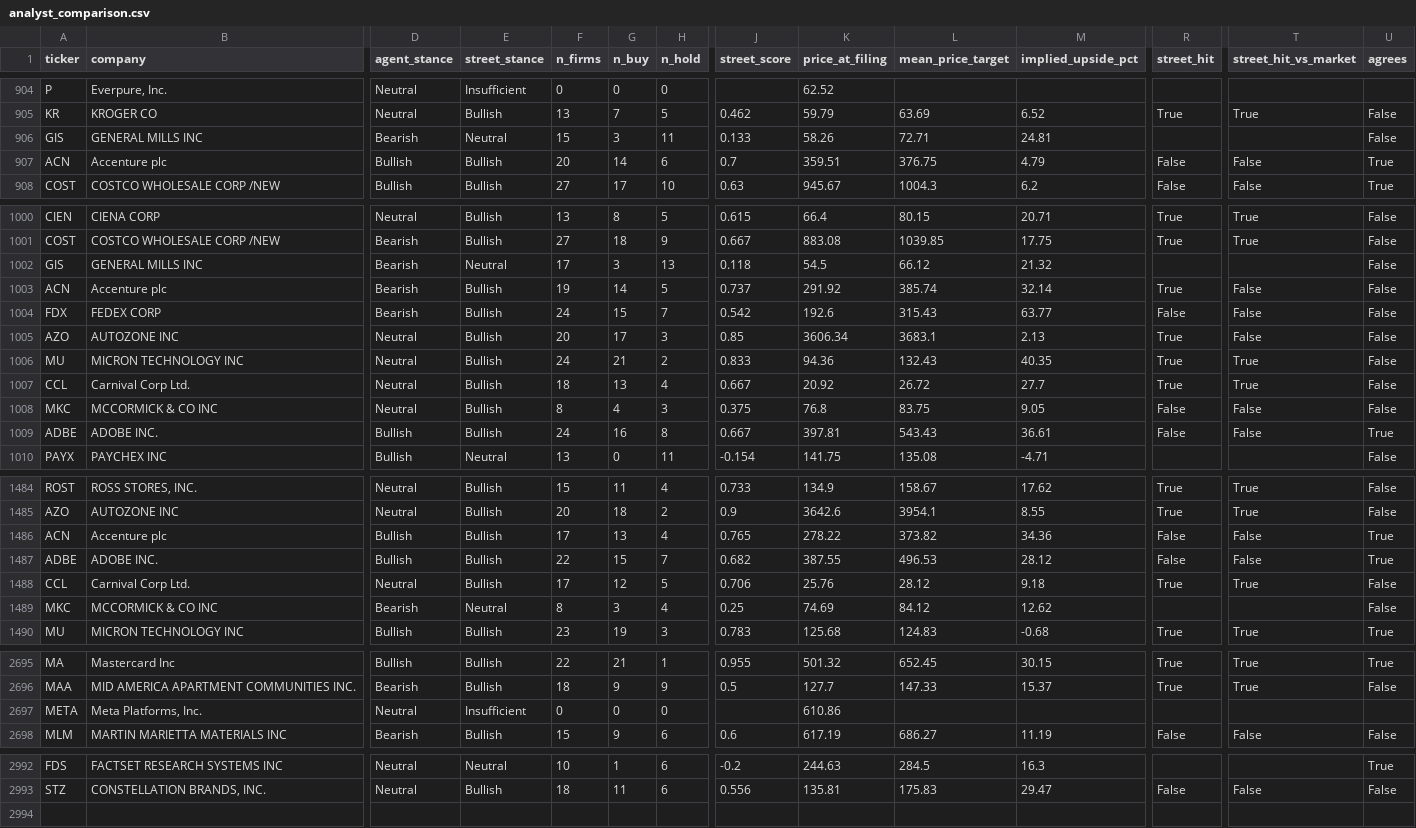
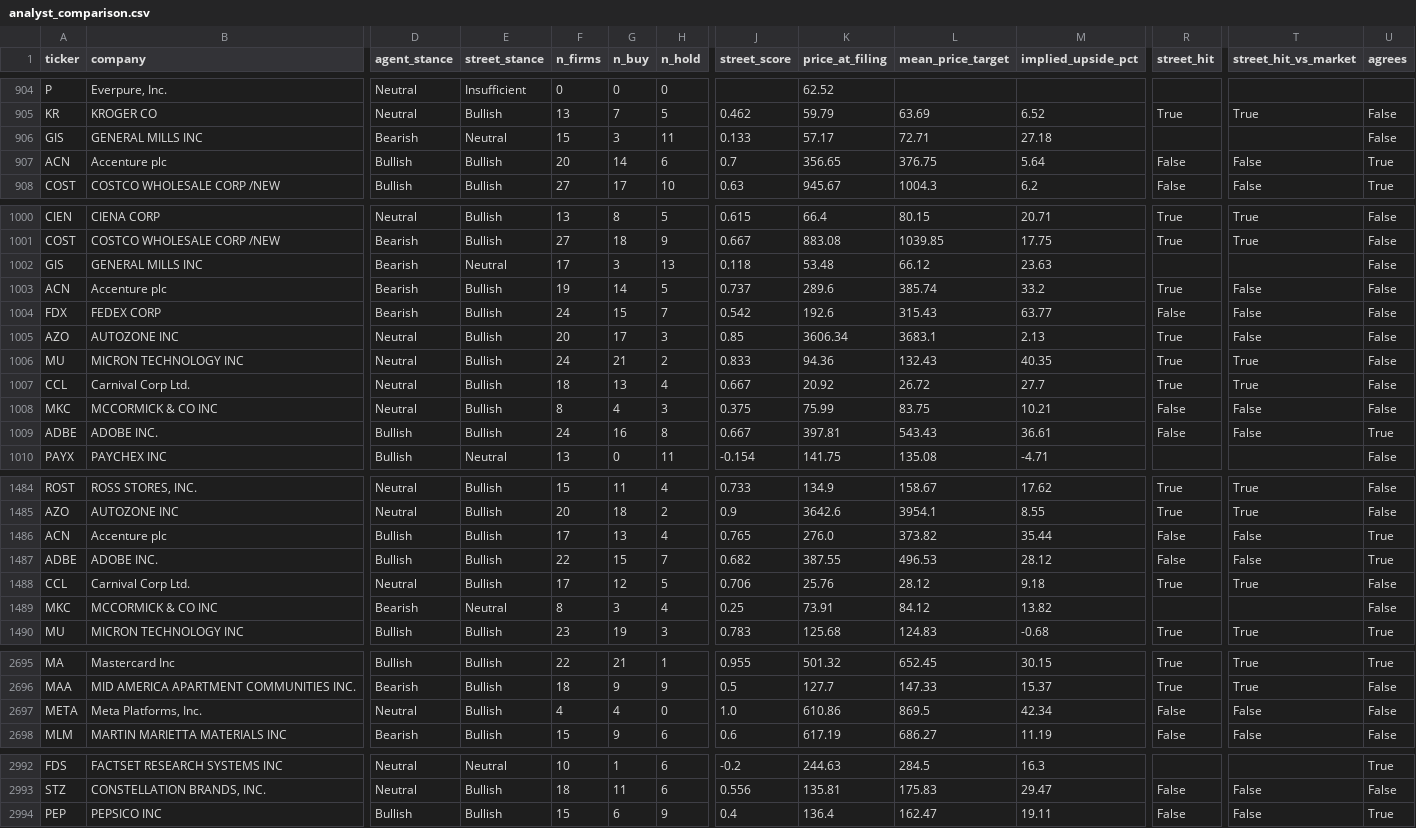
Before and after one commit to matthewginz/10q-equity-agent, a CSV file: docs/backtest/analyst_comparison.csv, drawn as a sheet; only a part is shown, gaps mark what is left out; rows hold the shown columns only; the diff covers the shown part only; the diff names each change by its address in the sheet, - before the commit and + after, or states it on an @@ line.

Commit message:
data: backtest snapshot, 2993 filings scored (auto)

```diff
--- a/docs/backtest/analyst_comparison.csv
+++ b/docs/backtest/analyst_comparison.csv
-K906 (price_at_filing): 58.26
+K906 (price_at_filing): 57.17
-M906 (implied_upside_pct): 24.81
+M906 (implied_upside_pct): 27.18
-K907 (price_at_filing): 359.51
+K907 (price_at_filing): 356.65
-M907 (implied_upside_pct): 4.79
+M907 (implied_upside_pct): 5.64
-K1002 (price_at_filing): 54.5
+K1002 (price_at_filing): 53.48
-M1002 (implied_upside_pct): 21.32
+M1002 (implied_upside_pct): 23.63
-K1003 (price_at_filing): 291.92
+K1003 (price_at_filing): 289.6
-M1003 (implied_upside_pct): 32.14
+M1003 (implied_upside_pct): 33.2
-K1008 (price_at_filing): 76.8
+K1008 (price_at_filing): 75.99
-M1008 (implied_upside_pct): 9.05
+M1008 (implied_upside_pct): 10.21
-K1486 (price_at_filing): 278.22
+K1486 (price_at_filing): 276.0
-M1486 (implied_upside_pct): 34.36
+M1486 (implied_upside_pct): 35.44
-K1489 (price_at_filing): 74.69
+K1489 (price_at_filing): 73.91
-M1489 (implied_upside_pct): 12.62
+M1489 (implied_upside_pct): 13.82
-E2697 (street_stance): Insufficient
+E2697 (street_stance): Bullish
-F2697 (n_firms): 0
+F2697 (n_firms): 4
-G2697 (n_buy): 0
+G2697 (n_buy): 4
-J2697 (street_score): (empty)
+J2697 (street_score): 1.0
-L2697 (mean_price_target): (empty)
+L2697 (mean_price_target): 869.5
-M2697 (implied_upside_pct): (empty)
+M2697 (implied_upside_pct): 42.34
-R2697 (street_hit): (empty)
+R2697 (street_hit): False
-T2697 (street_hit_vs_market): (empty)
+T2697 (street_hit_vs_market): False
-U2697 (agrees): (empty)
+U2697 (agrees): False
+row 2994: PEP | PEPSICO INC | Bullish | Bullish | 15 | 6 | 9 | 0.4 | 136.4 | 162.47 | 19.11 | False | False | True
```
Also changed, not shown: 56 edited cells elsewhere in this file, docs/backtest/results.csv, 2 other files.
